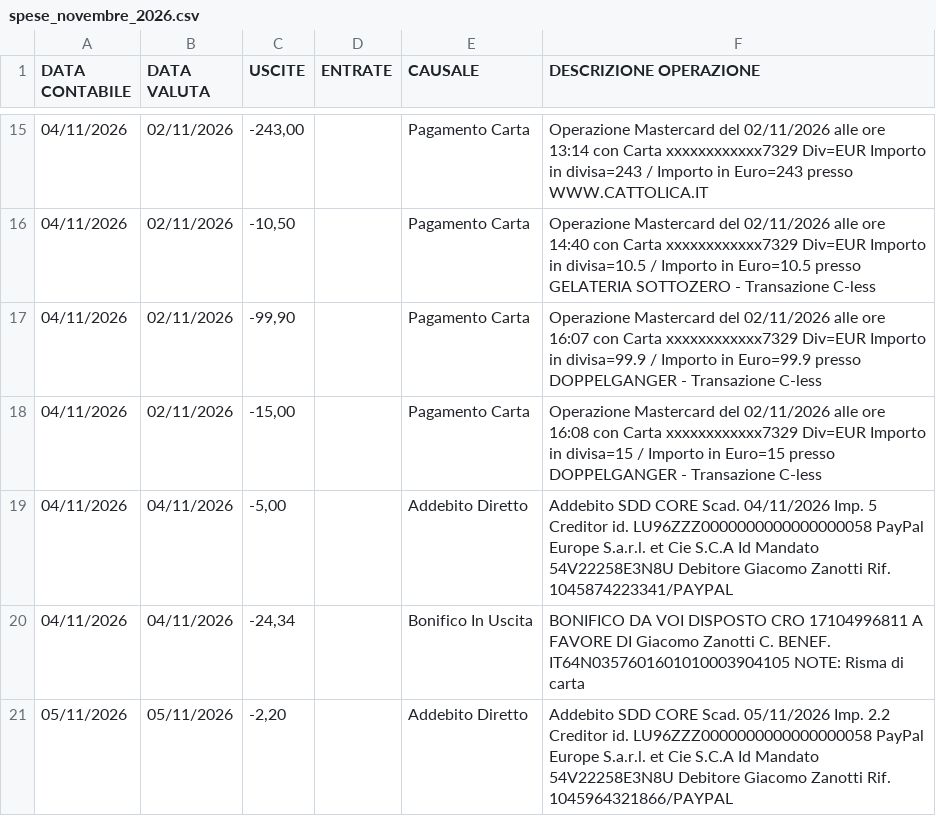
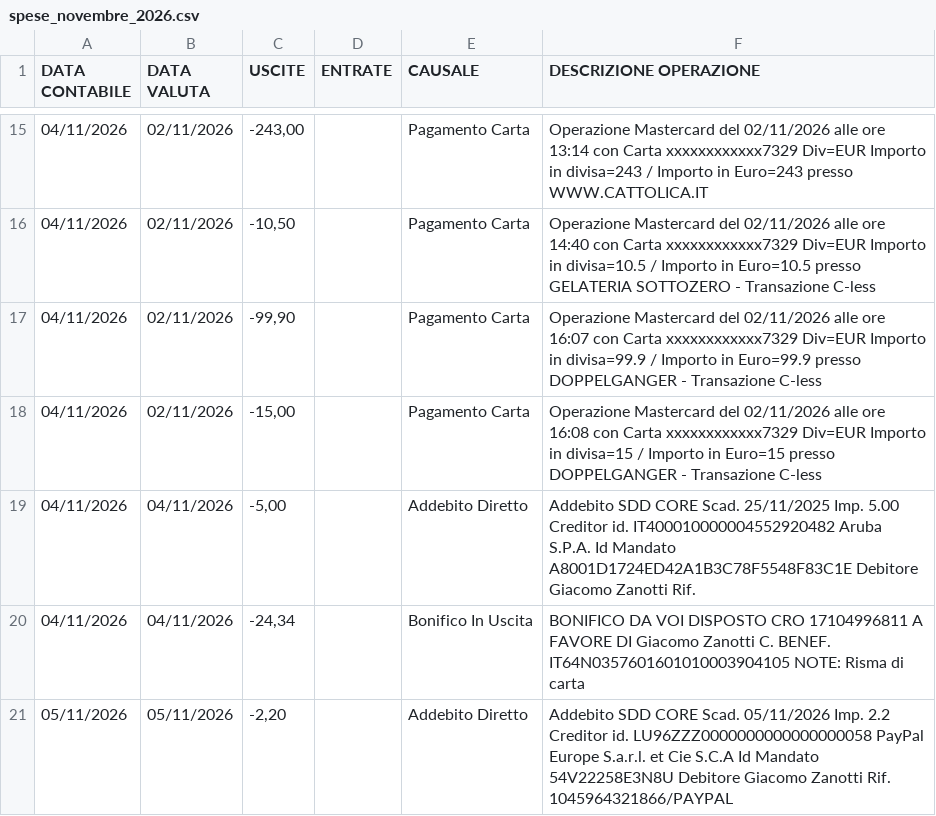
Before and after one commit to gdev93/expense-categorizer, a CSV file: spese_novembre_2026.csv, drawn as a sheet; only a part is shown, gaps mark what is left out.

```diff
--- a/spese_novembre_2026.csv
+++ b/spese_novembre_2026.csv
@@ -18,3 +18,3 @@ DATA CONTABILE,DATA VALUTA,USCITE,ENTRATE,CAUSALE,DESCRIZIONE OPERAZIONE
 04/11/2026,02/11/2026,"-15,00",,Pagamento Carta,Operazione Mastercard del 02/11/2026 alle ore 16:08 con Carta xxxxxxxxxxxx7329 Div=EUR Importo in divisa=15 / Importo in Euro=15 presso DOPPELGANGER - Transazione C-less
-04/11/2026,04/11/2026,"-5,00",,Addebito Diretto,Addebito SDD CORE Scad. 04/11/2026 Imp. 5 Creditor id. LU96ZZZ0000000000000000058 PayPal Europe S.a.r.l. et Cie S.C.A Id Mandato 54V22258E3N8U Debitore Giacomo Zanotti Rif. 1045874223341/PAYPAL
+04/11/2026,04/11/2026,"-5,00",,Addebito Diretto,Addebito SDD CORE Scad. 25/11/2025 Imp. 5.00 Creditor id. IT400010000004552920482 Aruba S.P.A. Id Mandato A8001D1724ED42A1B3C78F5548F83C1E Debitore Giacomo Zanotti Rif.
 04/11/2026,04/11/2026,"-24,34",,Bonifico In Uscita,BONIFICO DA VOI DISPOSTO CRO 17104996811 A FAVORE DI Giacomo Zanotti C. BENEF. IT64N0357601601010003904105 NOTE: Risma di carta
```
Also changed, not shown: 2 other files.
